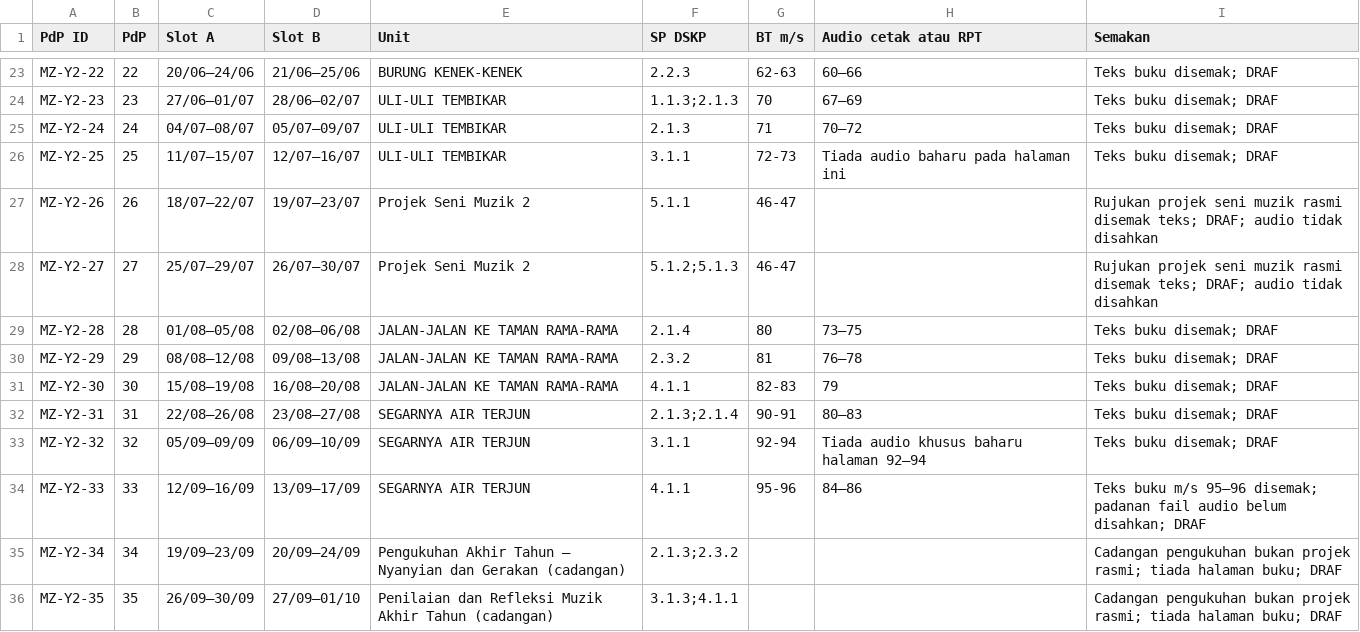
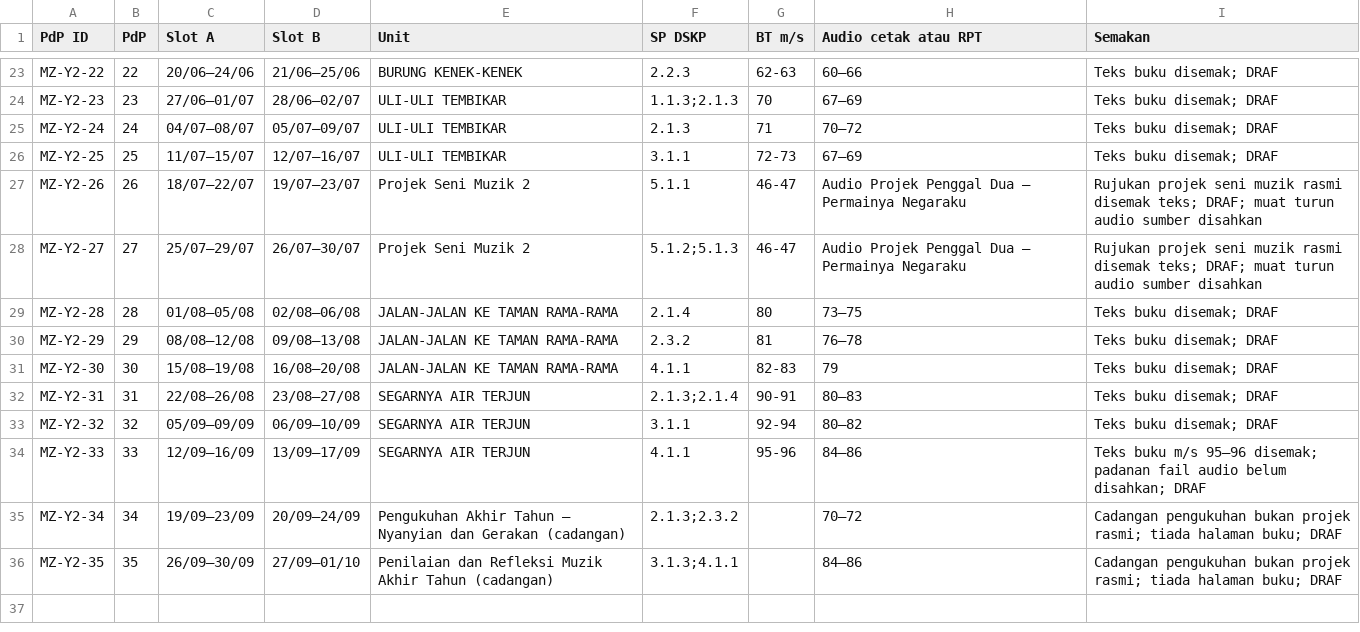
Before and after one commit to nurynayreen88/CikguLaju-AI, a CSV file: staging/pendidikan_muzik/rpt_rph_2027/year2/RPT_MUZIK_TAHUN_2_2027_DRAF.csv, drawn as a sheet; only a part is shown, gaps mark what is left out.

Commit message:
Lengkapkan padanan audio Muzik Tahun 2 hingga 6

```diff
--- a/staging/pendidikan_muzik/rpt_rph_2027/year2/RPT_MUZIK_TAHUN_2_2027_DRAF.csv
+++ b/staging/pendidikan_muzik/rpt_rph_2027/year2/RPT_MUZIK_TAHUN_2_2027_DRAF.csv
@@ -25,5 +25,5 @@
 "MZ-Y2-24","24","04/07–08/07","05/07–09/07","ULI-ULI TEMBIKAR","2.1.3","71","70–72","Teks buku disemak; DRAF"
-"MZ-Y2-25","25","11/07–15/07","12/07–16/07","ULI-ULI TEMBIKAR","3.1.1","72-73","Tiada audio baharu pada halaman ini","Teks buku disemak; DRAF"
-"MZ-Y2-26","26","18/07–22/07","19/07–23/07","Projek Seni Muzik 2","5.1.1","46-47","","Rujukan projek seni muzik rasmi disemak teks; DRAF; audio tidak disahkan"
-"MZ-Y2-27","27","25/07–29/07","26/07–30/07","Projek Seni Muzik 2","5.1.2;5.1.3","46-47","","Rujukan projek seni muzik rasmi disemak teks; DRAF; audio tidak disahkan"
+"MZ-Y2-25","25","11/07–15/07","12/07–16/07","ULI-ULI TEMBIKAR","3.1.1","72-73","67–69","Teks buku disemak; DRAF"
+"MZ-Y2-26","26","18/07–22/07","19/07–23/07","Projek Seni Muzik 2","5.1.1","46-47","Audio Projek Penggal Dua — Permainya Negaraku","Rujukan projek seni muzik rasmi disemak teks; DRAF; muat turun audio sumber disahkan"
+"MZ-Y2-27","27","25/07–29/07","26/07–30/07","Projek Seni Muzik 2","5.1.2;5.1.3","46-47","Audio Projek Penggal Dua — Permainya Negaraku","Rujukan projek seni muzik rasmi disemak teks; DRAF; muat turun audio sumber disahkan"
 "MZ-Y2-28","28","01/08–05/08","02/08–06/08","JALAN-JALAN KE TAMAN RAMA-RAMA","2.1.4","80","73–75","Teks buku disemak; DRAF"
@@ -32,5 +32,5 @@
 "MZ-Y2-31","31","22/08–26/08","23/08–27/08","SEGARNYA AIR TERJUN","2.1.3;2.1.4","90-91","80–83","Teks buku disemak; DRAF"
-"MZ-Y2-32","32","05/09–09/09","06/09–10/09","SEGARNYA AIR TERJUN","3.1.1","92-94","Tiada audio khusus baharu halaman 92–94","Teks buku disemak; DRAF"
+"MZ-Y2-32","32","05/09–09/09","06/09–10/09","SEGARNYA AIR TERJUN","3.1.1","92-94","80–82","Teks buku disemak; DRAF"
 "MZ-Y2-33","33","12/09–16/09","13/09–17/09","SEGARNYA AIR TERJUN","4.1.1","95-96","84–86","Teks buku m/s 95–96 disemak; padanan fail audio belum disahkan; DRAF"
-"MZ-Y2-34","34","19/09–23/09","20/09–24/09","Pengukuhan Akhir Tahun — Nyanyian dan Gerakan (cadangan)","2.1.3;2.3.2","","","Cadangan pengukuhan bukan projek rasmi; tiada halaman buku; DRAF"
-"MZ-Y2-35","35","26/09–30/09","27/09–01/10","Penilaian dan Refleksi Muzik Akhir Tahun (cadangan)","3.1.3;4.1.1","","","Cadangan pengukuhan bukan projek rasmi; tiada halaman buku; DRAF"
+"MZ-Y2-34","34","19/09–23/09","20/09–24/09","Pengukuhan Akhir Tahun — Nyanyian dan Gerakan (cadangan)","2.1.3;2.3.2","","70–72","Cadangan pengukuhan bukan projek rasmi; tiada halaman buku; DRAF"
+"MZ-Y2-35","35","26/09–30/09","27/09–01/10","Penilaian dan Refleksi Muzik Akhir Tahun (cadangan)","3.1.3;4.1.1","","84–86","Cadangan pengukuhan bukan projek rasmi; tiada halaman buku; DRAF"
```
Also changed, not shown: 26 other files.
